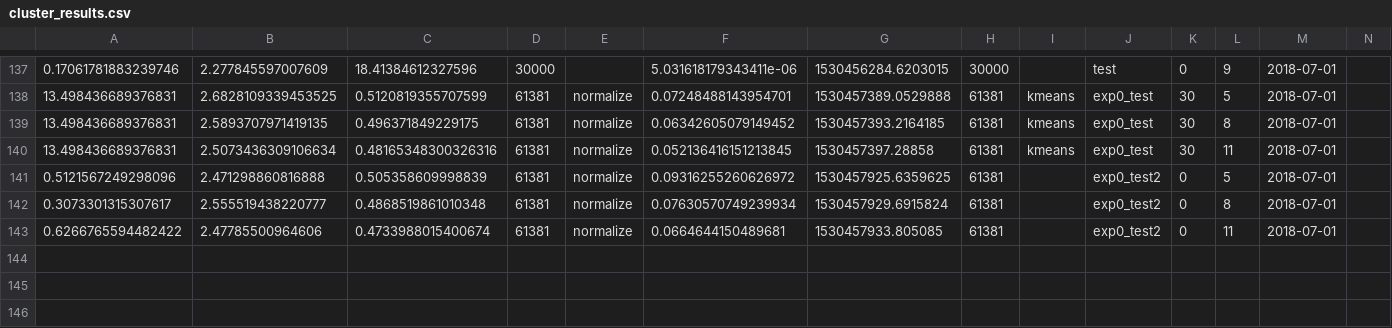
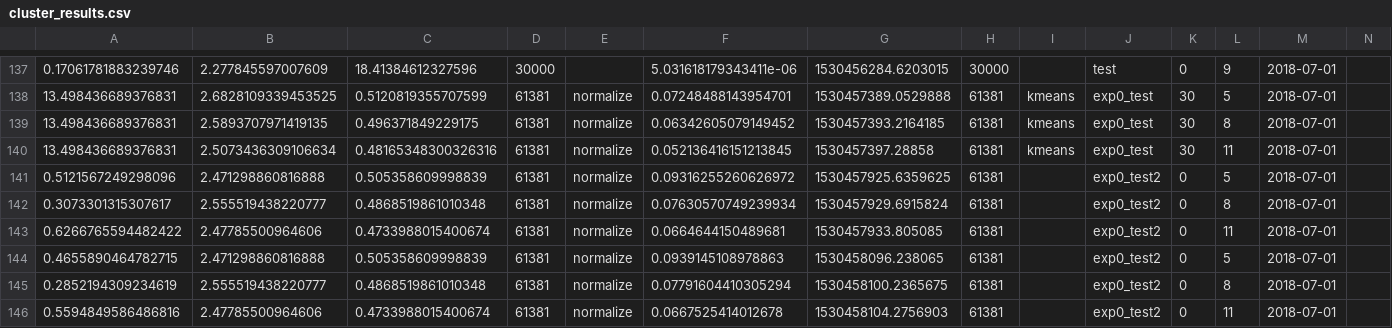
Before and after one commit to SaintlyVi/DLR_DB, a CSV file: results/cluster_results.csv, drawn as a sheet; only a part is shown, gaps mark what is left out; the diff names each change by its address in the sheet, - before the commit and + after, or states it on an @@ line.

```diff
--- a/results/cluster_results.csv
+++ b/results/cluster_results.csv
+row 144: 0.4655890464782715 | 2.471298860816888 | 0.505358609998839 | 61381 | normalize | 0.0939145108978863 | 1530458096.238065 | 61381 |  | exp0_test2 | 0 | 5 | 2018-07-01
+row 145: 0.2852194309234619 | 2.555519438220777 | 0.4868519861010348 | 61381 | normalize | 0.07791604410305294 | 1530458100.2365675 | 61381 |  | exp0_test2 | 0 | 8 | 2018-07-01
+row 146: 0.5594849586486816 | 2.47785500964606 | 0.4733988015400674 | 61381 | normalize | 0.0667525414012678 | 1530458104.2756903 | 61381 |  | exp0_test2 | 0 | 11 | 2018-07-01
```
Also changed, not shown: 1 other file.
